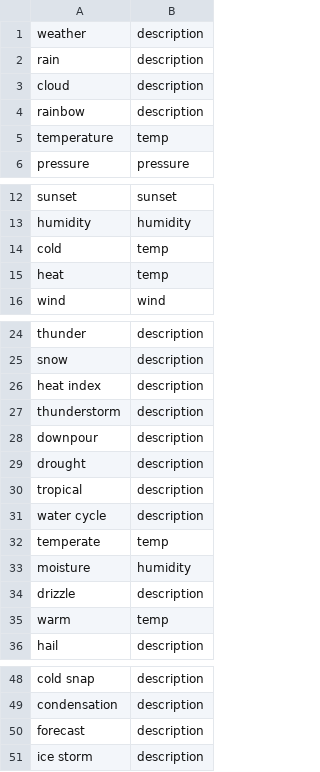
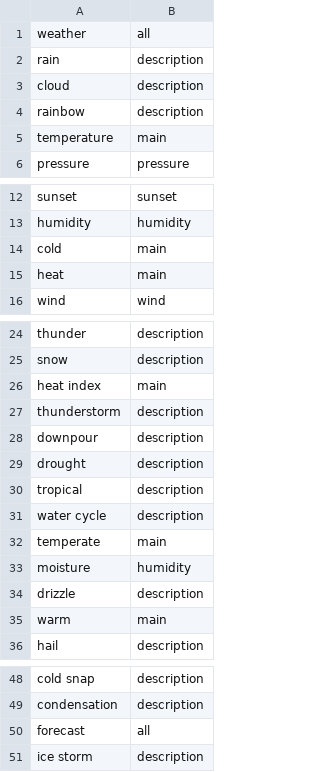
Before and after one commit to itayBactizan/NLP-FinalProject, a CSV file: data/Features.csv, drawn as a sheet; only a part is shown, gaps mark what is left out.

```diff
--- a/data/Features.csv
+++ b/data/Features.csv
@@ -1,2 +1,2 @@
-weather,description
+weather,all
 rain,description
@@ -4,3 +4,3 @@ cloud,description
 rainbow,description
-temperature,temp
+temperature,main
 pressure,pressure
@@ -13,4 +13,4 @@ sunset,sunset
 humidity,humidity
-cold,temp
-heat,temp
+cold,main
+heat,main
 wind,wind
@@ -25,3 +25,3 @@ thunder,description
 snow,description
-heat index,description
+heat index,main
 thunderstorm,description
@@ -31,6 +31,6 @@ tropical,description
 water cycle,description
-temperate,temp
+temperate,main
 moisture,humidity
 drizzle,description
-warm,temp
+warm,main
 hail,description
@@ -49,3 +49,3 @@ cold snap,description
 condensation,description
-forecast,description
+forecast,all
 ice storm,description
```
Also changed, not shown: 2 other files.
